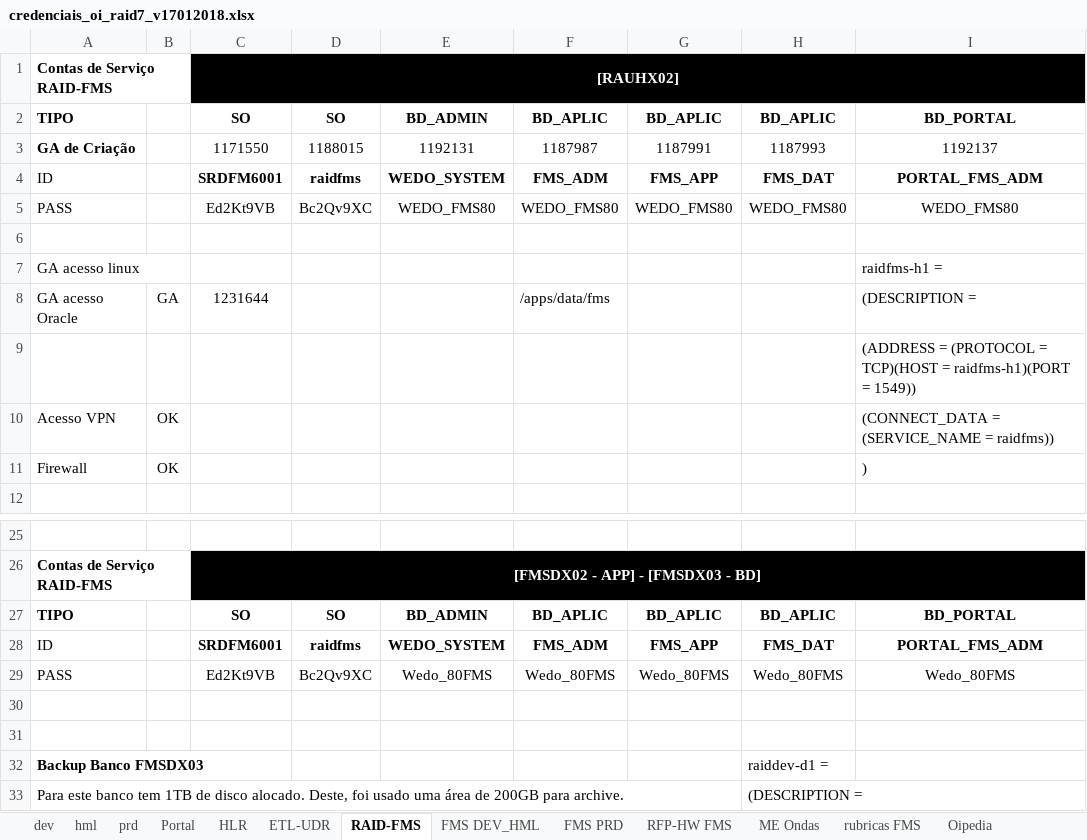
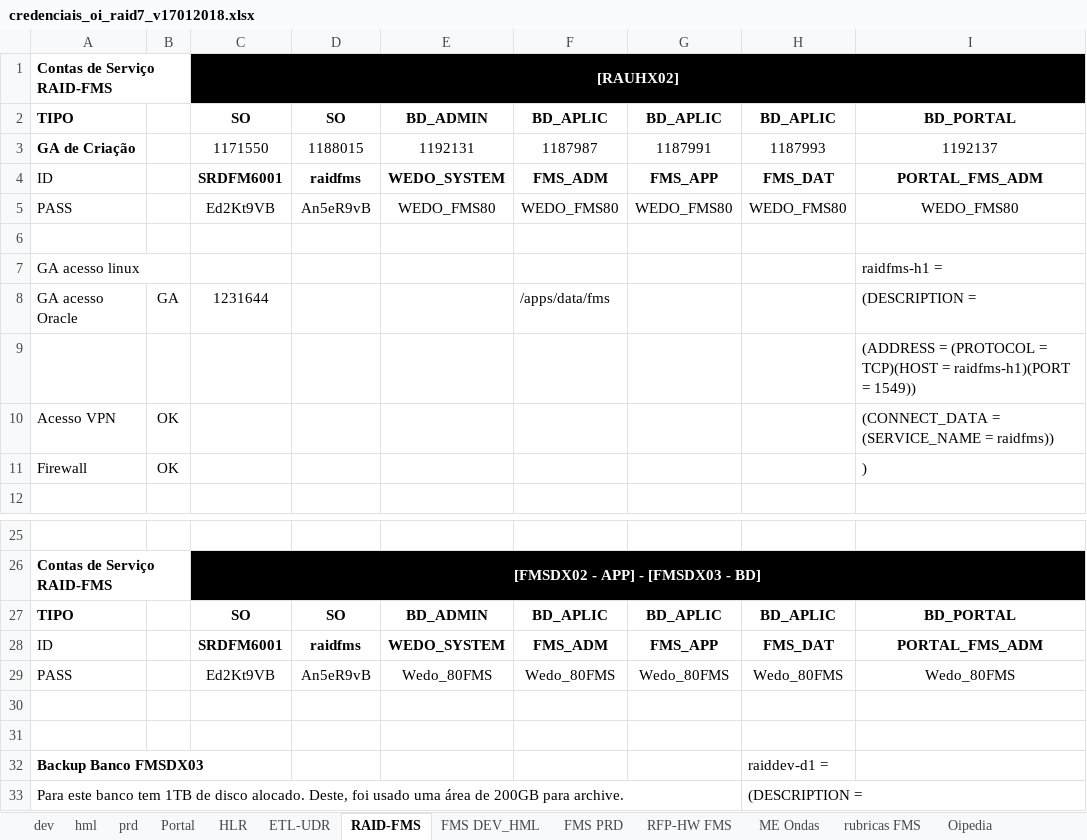
Before and after one commit to buddhascoopa/buddhascoopa-git, an Excel workbook: bloodhound/credenciais_oi_raid7_v17012018.xlsx, sheet RAID-FMS, drawn as a sheet; only a part is shown, gaps mark what is left out; values as stored, in another font and other column widths than the file's, no borders; the diff names each change by its address in the sheet, - before the commit and + after, or states it on an @@ line.

```diff
--- a/bloodhound/credenciais_oi_raid7_v17012018.xlsx (sheet RAID-FMS)
+++ b/bloodhound/credenciais_oi_raid7_v17012018.xlsx (sheet RAID-FMS)
-D5: Bc2Qv9XC
+D5: An5eR9vB
-D29: Bc2Qv9XC
+D29: An5eR9vB
```
Also changed, not shown: bloodhound/credenciais_oi_raid7_v10102017.xlsx, 13 other files.
